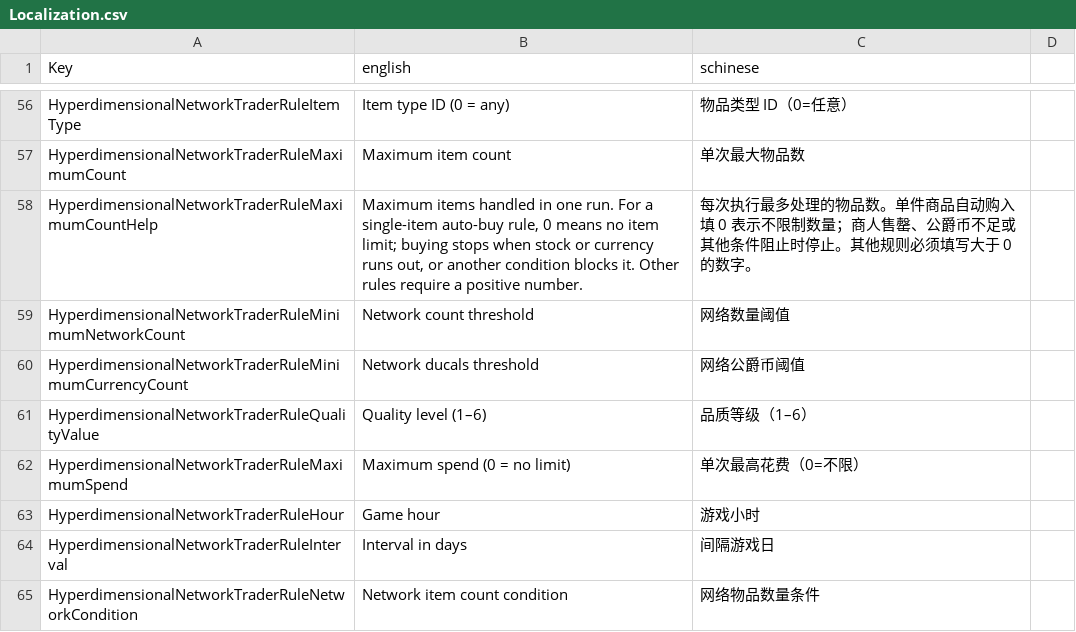
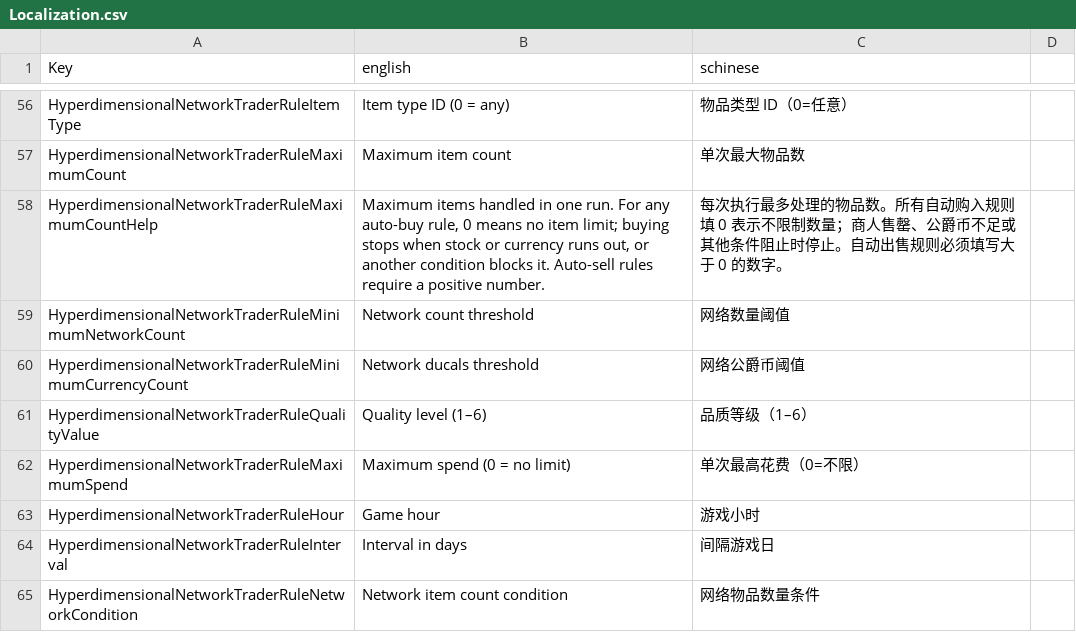
Before and after one commit to NzothR/HyperdimensionalNetwork, a CSV file: Config/Localization.csv, drawn as a sheet; only a part is shown, gaps mark what is left out.

Commit message:
fix(trader): repair icons and batch rule limits

```diff
--- a/Config/Localization.csv
+++ b/Config/Localization.csv
@@ -57,3 +57,3 @@ HyperdimensionalNetworkTraderRuleItemType,Item type ID (0 = any),物品类型 ID
 HyperdimensionalNetworkTraderRuleMaximumCount,Maximum item count,单次最大物品数
-HyperdimensionalNetworkTraderRuleMaximumCountHelp,"Maximum items handled in one run. For a single-item auto-buy rule, 0 means no item limit; buying stops when stock or currency runs out, or another condition blocks it. Other rules require a positive number.","每次执行最多处理的物品数。单件商品自动购入填 0 表示不限制数量；商人售罄、公爵币不足或其他条件阻止时停止。其他规则必须填写大于 0 的数字。"
+HyperdimensionalNetworkTraderRuleMaximumCountHelp,"Maximum items handled in one run. For any auto-buy rule, 0 means no item limit; buying stops when stock or currency runs out, or another condition blocks it. Auto-sell rules require a positive number.","每次执行最多处理的物品数。所有自动购入规则填 0 表示不限制数量；商人售罄、公爵币不足或其他条件阻止时停止。自动出售规则必须填写大于 0 的数字。"
 HyperdimensionalNetworkTraderRuleMinimumNetworkCount,Network count threshold,网络数量阈值
```
Also changed, not shown: 6 other files.
